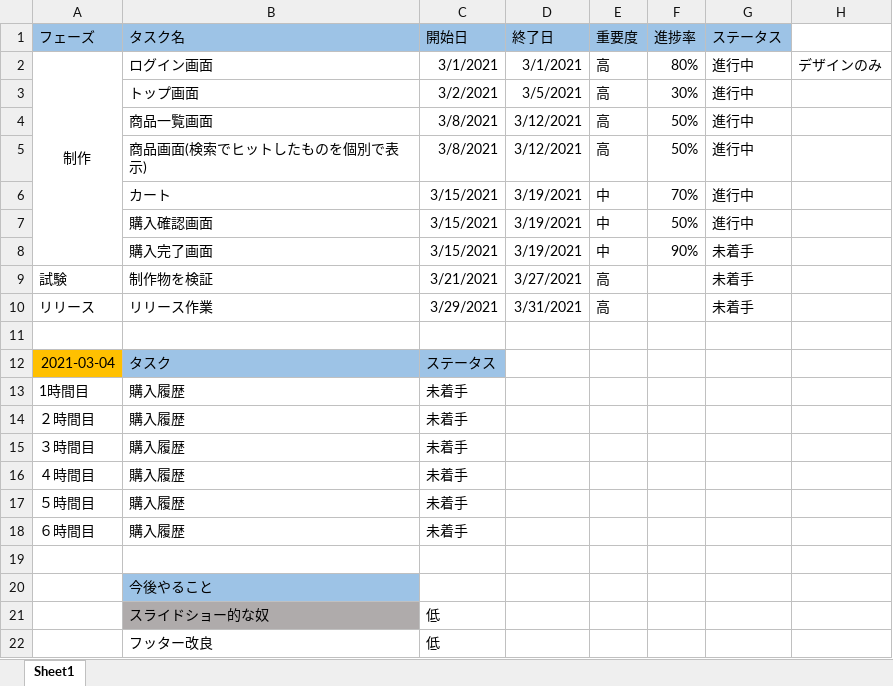
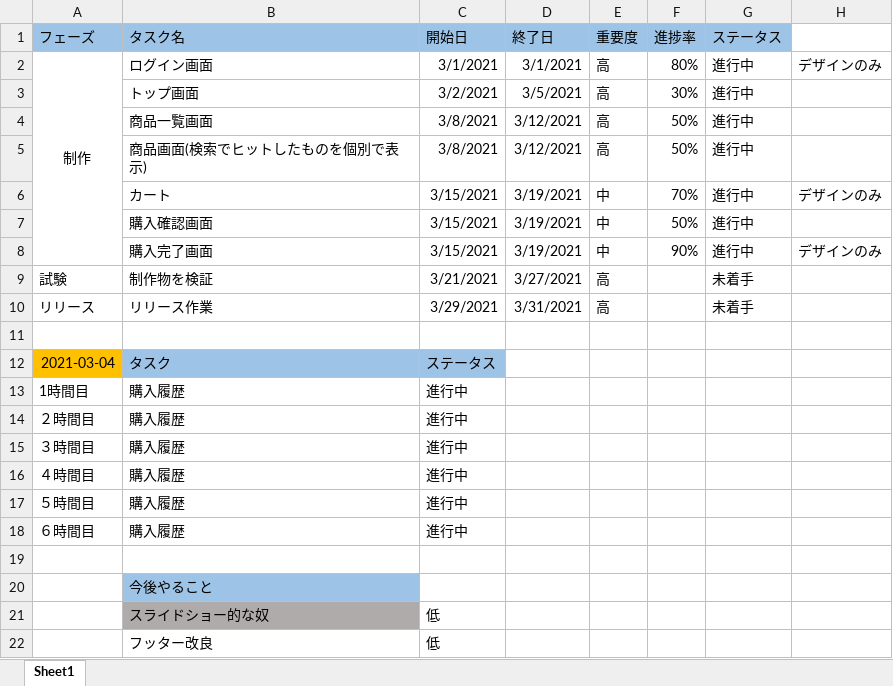
Before and after one commit to kyochang227/shopping, an Excel workbook: 進捗管理表.xlsx, sheet Sheet1, drawn as a sheet; only a part is shown; values as stored, in another font and other column widths than the file's, no borders; conditional formats not drawn; the diff names each change by its address in the sheet, - before the commit and + after, or states it on an @@ line.

```diff
--- a/進捗管理表.xlsx (sheet Sheet1)
+++ b/進捗管理表.xlsx (sheet Sheet1)
-H6: (empty)
+H6: デザインのみ
-G8 (ステータス): 未着手
+G8 (ステータス): 進行中
-H8: (empty)
+H8: デザインのみ
-C13:C18 (開始日): 未着手
+C13:C18 (開始日): 進行中
```
Also changed, not shown: 14 other files.
